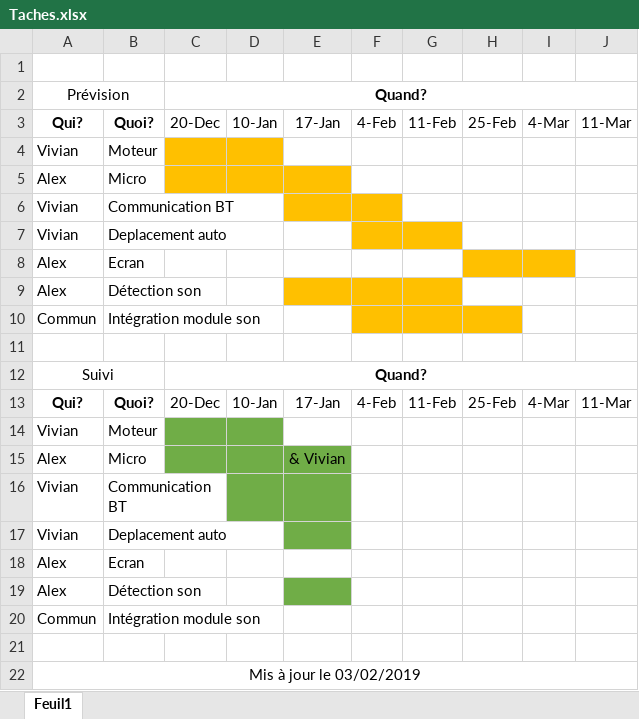
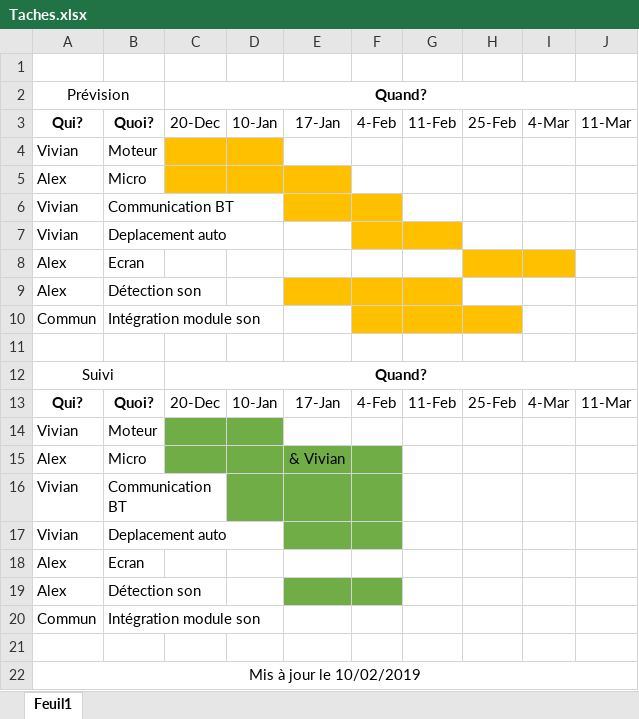
Before and after one commit to Losciale-Verdille/Robot-curieux, an Excel workbook: Taches.xlsx, sheet Feuil1, drawn as a sheet; values as stored, in another font and other column widths than the file's, no borders; the diff names each change by its address in the sheet, - before the commit and + after, or states it on an @@ line.

Commit message:
Add files via upload

```diff
--- a/Taches.xlsx (sheet Feuil1)
+++ b/Taches.xlsx (sheet Feuil1)
-F15:F17 fill: none
+F15:F17 fill: #70AD47
-F19 fill: none
+F19 fill: #70AD47
-A22: Mis à jour le 03/02/2019
+A22: Mis à jour le 10/02/2019
```
